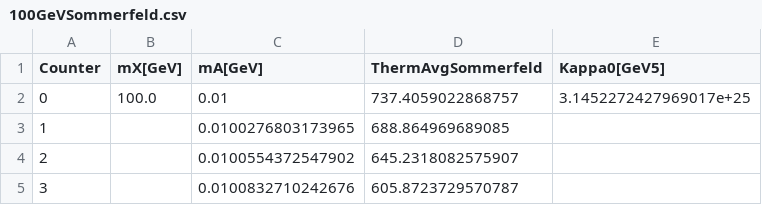
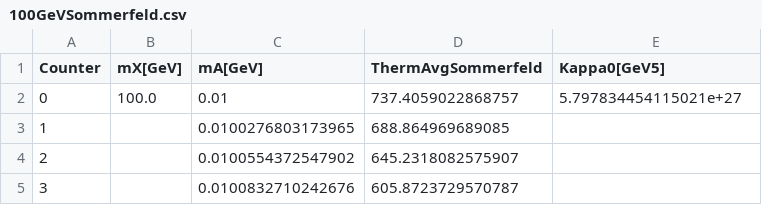
Before and after one commit to mattbellis/DarkCapPy, a CSV file: DarkCapPy/Template_Calculation/Sommerfeld/100GeVSommerfeld.csv, drawn as a sheet; only a part is shown.

```diff
--- a/DarkCapPy/Template_Calculation/Sommerfeld/100GeVSommerfeld.csv
+++ b/DarkCapPy/Template_Calculation/Sommerfeld/100GeVSommerfeld.csv
@@ -1,3 +1,3 @@
 Counter,mX[GeV],mA[GeV],ThermAvgSommerfeld,Kappa0[GeV5]
-0,100.0,0.01,737.4059022868757,3.1452272427969017e+25
+0,100.0,0.01,737.4059022868757,5.797834454115021e+27
 1, ,0.0100276803173965,688.864969689085,
```
Also changed, not shown: 5 other files.
